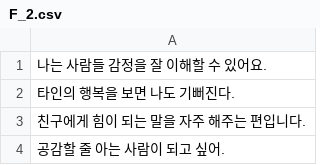
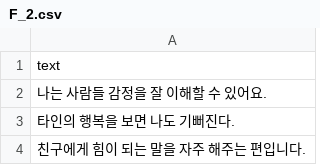
Before and after one commit to HOHYEONee/MBTI_T_F_classifier, a CSV file: second_data/F_2.csv, drawn as a sheet; only a part is shown; the shorter side is filled out with more unchanged rows.

Commit message:
Update F_2.csv
add text

```diff
--- a/second_data/F_2.csv
+++ b/second_data/F_2.csv
@@ -1 +1,2 @@
+text
 나는 사람들 감정을 잘 이해할 수 있어요.
```
